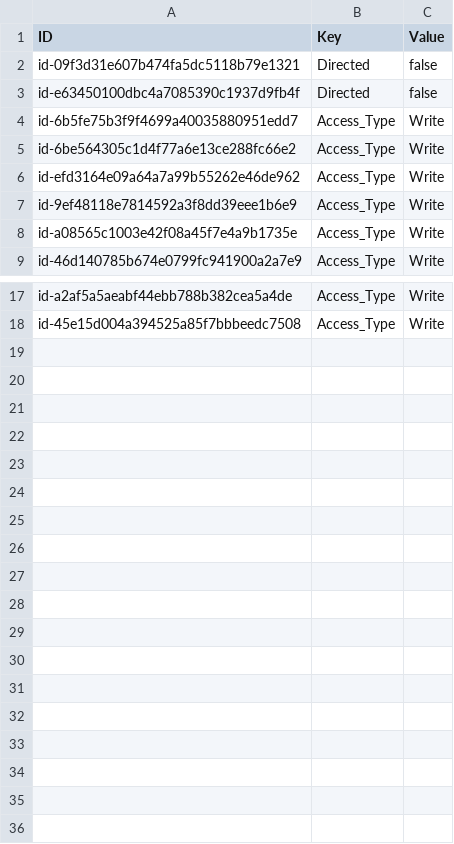
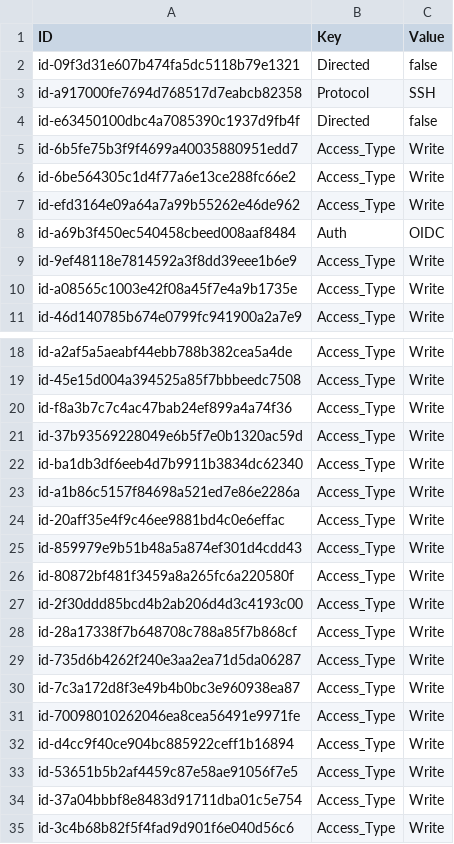
Before and after one commit to eott0605/archi-ea-app, a CSV file: properties.csv, drawn as a sheet; only a part is shown, gaps mark what is left out; the diff covers the shown part only; the diff names each change by its address in the sheet, - before the commit and + after, or states it on an @@ line.

```diff
--- a/properties.csv
+++ b/properties.csv
+row 3: id-a917000fe7694d768517d7eabcb82358 | Protocol | SSH
+row 8: id-a69b3f450ec540458cbeed008aaf8484 | Auth | OIDC
+row 20: id-f8a3b7c7c4ac47bab24ef899a4a74f36 | Access_Type | Write
+row 21: id-37b93569228049e6b5f7e0b1320ac59d | Access_Type | Write
+row 22: id-ba1db3df6eeb4d7b9911b3834dc62340 | Access_Type | Write
+row 23: id-a1b86c5157f84698a521ed7e86e2286a | Access_Type | Write
+row 24: id-20aff35e4f9c46ee9881bd4c0e6effac | Access_Type | Write
+row 25: id-859979e9b51b48a5a874ef301d4cdd43 | Access_Type | Write
+row 26: id-80872bf481f3459a8a265fc6a220580f | Access_Type | Write
+row 27: id-2f30ddd85bcd4b2ab206d4d3c4193c00 | Access_Type | Write
+row 28: id-28a17338f7b648708c788a85f7b868cf | Access_Type | Write
+row 29: id-735d6b4262f240e3aa2ea71d5da06287 | Access_Type | Write
+row 30: id-7c3a172d8f3e49b4b0bc3e960938ea87 | Access_Type | Write
+row 31: id-70098010262046ea8cea56491e9971fe | Access_Type | Write
+row 32: id-d4cc9f40ce904bc885922ceff1b16894 | Access_Type | Write
+row 33: id-53651b5b2af4459c87e58ae91056f7e5 | Access_Type | Write
+row 34: id-37a04bbbf8e8483d91711dba01c5e754 | Access_Type | Write
+row 35: id-3c4b68b82f5f4fad9d901f6e040d56c6 | Access_Type | Write
```
Also changed, not shown: 1 removed row elsewhere in this file, relations.csv, 3 other files.
